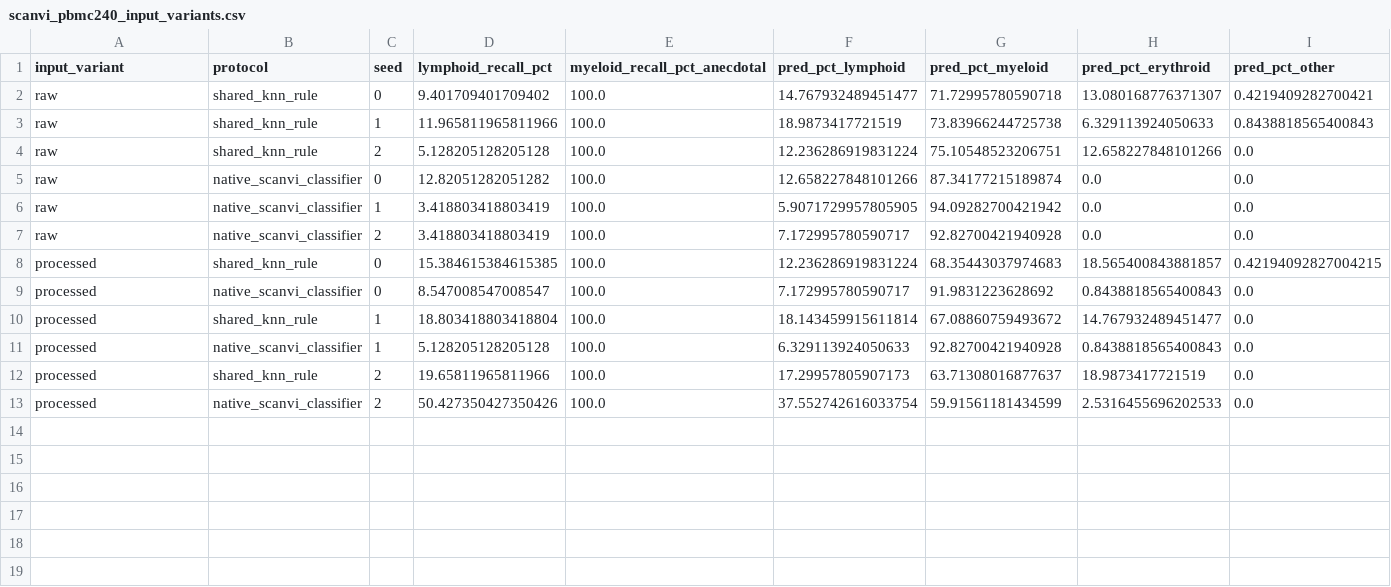
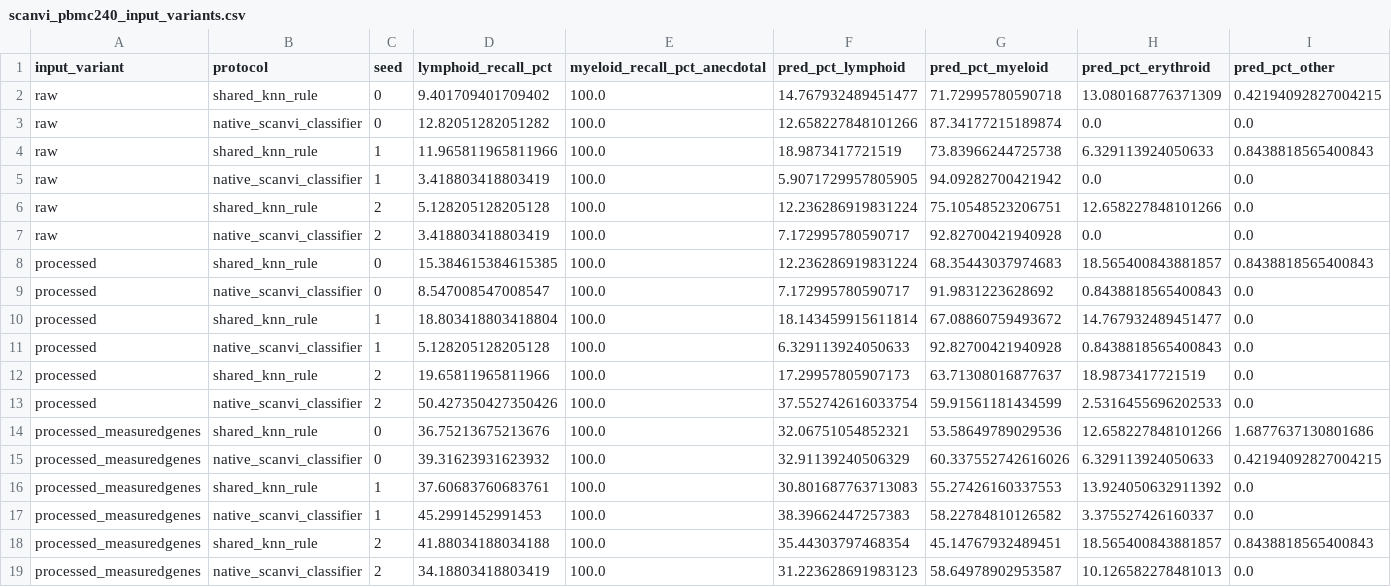
Before and after one commit to Amrita-Stanford-Development/Vivome_Atlas, a CSV file: research/notebook-outputs/nb1d/scanvi_pbmc240_input_variants.csv, drawn as a sheet.

```diff
--- a/research/notebook-outputs/nb1d/scanvi_pbmc240_input_variants.csv
+++ b/research/notebook-outputs/nb1d/scanvi_pbmc240_input_variants.csv
@@ -1,9 +1,9 @@
 input_variant,protocol,seed,lymphoid_recall_pct,myeloid_recall_pct_anecdotal,pred_pct_lymphoid,pred_pct_myeloid,pred_pct_erythroid,pred_pct_other
-raw,shared_knn_rule,0,9.401709401709402,100.0,14.767932489451477,71.72995780590718,13.080168776371307,0.4219409282700421
+raw,shared_knn_rule,0,9.401709401709402,100.0,14.767932489451477,71.72995780590718,13.080168776371309,0.42194092827004215
+raw,native_scanvi_classifier,0,12.82051282051282,100.0,12.658227848101266,87.34177215189874,0.0,0.0
 raw,shared_knn_rule,1,11.965811965811966,100.0,18.9873417721519,73.83966244725738,6.329113924050633,0.8438818565400843
+raw,native_scanvi_classifier,1,3.418803418803419,100.0,5.9071729957805905,94.09282700421942,0.0,0.0
 raw,shared_knn_rule,2,5.128205128205128,100.0,12.236286919831224,75.10548523206751,12.658227848101266,0.0
-raw,native_scanvi_classifier,0,12.82051282051282,100.0,12.658227848101266,87.34177215189874,0.0,0.0
-raw,native_scanvi_classifier,1,3.418803418803419,100.0,5.9071729957805905,94.09282700421942,0.0,0.0
 raw,native_scanvi_classifier,2,3.418803418803419,100.0,7.172995780590717,92.82700421940928,0.0,0.0
-processed,shared_knn_rule,0,15.384615384615385,100.0,12.236286919831224,68.35443037974683,18.565400843881857,0.42194092827004215
+processed,shared_knn_rule,0,15.384615384615385,100.0,12.236286919831224,68.35443037974683,18.565400843881857,0.8438818565400843
 processed,native_scanvi_classifier,0,8.547008547008547,100.0,7.172995780590717,91.9831223628692,0.8438818565400843,0.0
@@ -13 +13,7 @@ processed,shared_knn_rule,2,19.65811965811966,100.0,17.29957805907173,63.7130801
 processed,native_scanvi_classifier,2,50.427350427350426,100.0,37.552742616033754,59.91561181434599,2.5316455696202533,0.0
+processed_measuredgenes,shared_knn_rule,0,36.75213675213676,100.0,32.06751054852321,53.58649789029536,12.658227848101266,1.6877637130801686
+processed_measuredgenes,native_scanvi_classifier,0,39.31623931623932,100.0,32.91139240506329,60.337552742616026,6.329113924050633,0.42194092827004215
+processed_measuredgenes,shared_knn_rule,1,37.60683760683761,100.0,30.801687763713083,55.27426160337553,13.924050632911392,0.0
+processed_measuredgenes,native_scanvi_classifier,1,45.2991452991453,100.0,38.39662447257383,58.22784810126582,3.375527426160337,0.0
+processed_measuredgenes,shared_knn_rule,2,41.88034188034188,100.0,35.44303797468354,45.14767932489451,18.565400843881857,0.8438818565400843
+processed_measuredgenes,native_scanvi_classifier,2,34.18803418803419,100.0,31.223628691983123,58.64978902953587,10.126582278481013,0.0
```
Also changed, not shown: 3 other files.
